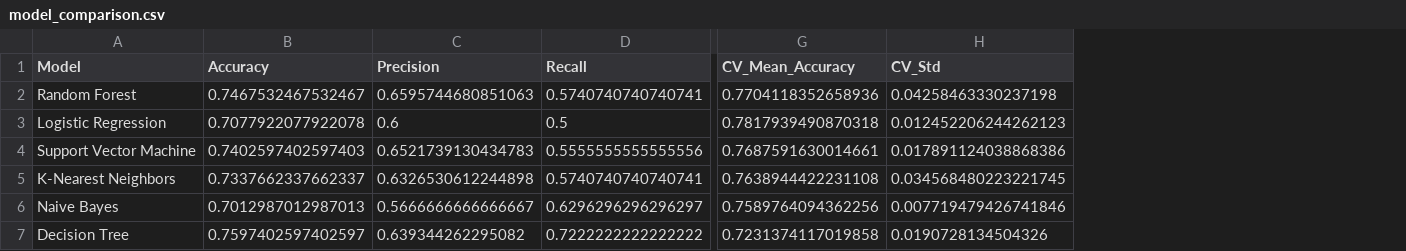
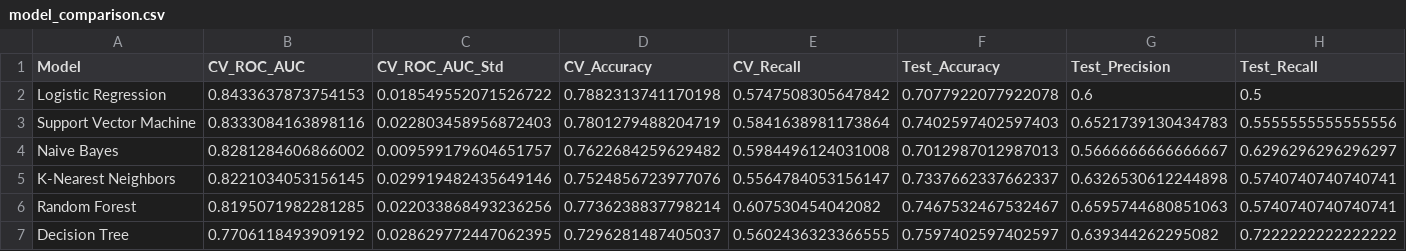
Before and after one commit to elmarasy3018/diabetes_project, a CSV file: reports/model_comparison.csv, drawn as a sheet; only a part is shown, gaps mark what is left out; removed rows and columns are numbered as before the commit, all else as after; the diff covers the shown part only; the diff names each change by its address in the sheet, - before the commit and + after, or states it on an @@ line.

Commit message:
Fix reproducibility and model-selection leakage in modeling pipeline
Paths
- Replace hardcoded /home/claude/... paths in all scripts with paths
  resolved relative to the project root, so the README's reproduce steps
  work on any machine and from any working directory.
- Write the notebook and results JSON with explicit UTF-8 encoding.

Leakage-safe cross-validation
- Wrap SimpleImputer -> StandardScaler -> model in a sklearn Pipeline.
  Previously the imputer and scaler were fit on the whole training set
  before cross_val_score/GridSearchCV, so validation folds influenced the
  medians and scaling statistics.
- Use shuffled StratifiedKFold(5, random_state=42) throughout.

Model selection
- Select the model to tune by 5-fold CV ROC-AUC on the training set
  instead of test-set ROC-AUC. The test set is now used only once, for
  the final evaluation.
- Define a hyperparameter grid for every candidate so whichever model
  wins can be tuned; report tuned vs. untuned test metrics side by side.
- Feature importance adapts to the selected model (impurity importance,
  |standardized coefficient|, or permutation importance).

Results (regenerated reports, images, notebook, README)
- Logistic Regression now wins on CV ROC-AUC (0.843); Random Forest
  ranks 5th (0.820) despite the best test ROC-AUC.
- Tuned LR (C=0.1): CV ROC-AUC 0.844; test accuracy 0.688, recall 0.481,
  ROC-AUC 0.810. Tuning did not improve test performance, and the
  write-up now says so.

```diff
--- a/reports/model_comparison.csv
+++ b/reports/model_comparison.csv
+column B (CV_ROC_AUC), rows 2-3: 0.8433637873754153 | 0.8333084163898116; row 5: 0.8221034053156145; row 7: 0.7706118493909192
+column C (CV_ROC_AUC_Std), rows 2-3: 0.018549552071526722 | 0.022803458956872403; row 5: 0.029919482435649146; row 7: 0.028629772447062395
+column D (CV_Accuracy), rows 2-3: 0.7882313741170198 | 0.7801279488204719; row 5: 0.7524856723977076; row 7: 0.7296281487405037
+column E (CV_Recall), rows 2-3: 0.5747508305647842 | 0.5841638981173864; row 5: 0.5564784053156147; row 7: 0.5602436323366555
-column G (CV_Mean_Accuracy), rows 3-5: 0.7817939490870318 | 0.7687591630014661 | 0.7638944422231108; row 7: 0.7231374117019858
-column H (CV_Std), rows 3-5: 0.012452206244262123 | 0.017891124038868386 | 0.034568480223221745; row 7: 0.0190728134504326
-F1: Accuracy
+F1: Test_Accuracy
-G1: Precision
+G1: Test_Precision
-H1: Recall
+H1: Test_Recall
@@ row 6 moved to row 4: Naive Bayes @@
@@ row 2 moved to row 6: Random Forest @@
```
Also changed, not shown: 2 edited cells elsewhere in this file, 14 other files.
